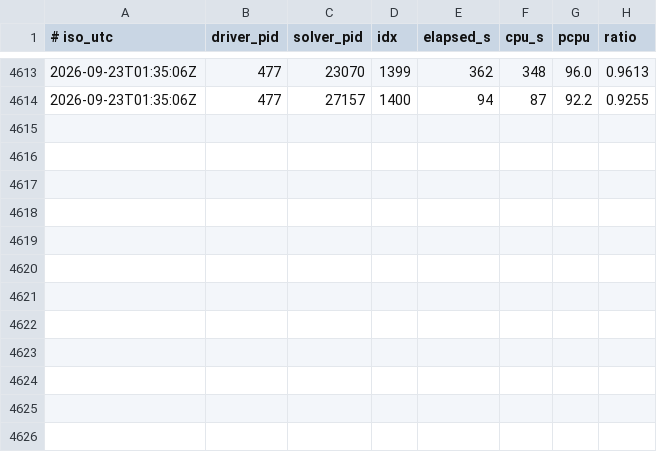
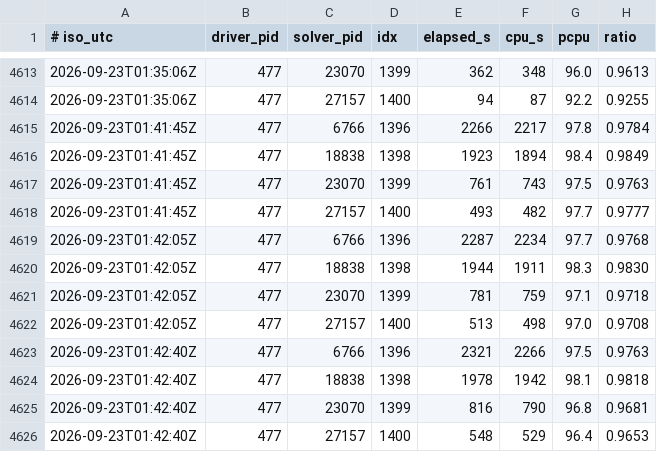
Before and after one commit to thomas-falk-research/sunflower-formal, a TSV file: docs/ladder/cpu_ratio_samples.tsv, drawn as a sheet; only a part is shown, gaps mark what is left out; the diff names each change by its address in the sheet, - before the commit and + after, or states it on an @@ line.

```diff
--- a/docs/ladder/cpu_ratio_samples.tsv
+++ b/docs/ladder/cpu_ratio_samples.tsv
+row 4615: 2026-09-23T01:41:45Z | 477 | 6766 | 1396 | 2266 | 2217 | 97.8 | 0.9784
+row 4616: 2026-09-23T01:41:45Z | 477 | 18838 | 1398 | 1923 | 1894 | 98.4 | 0.9849
+row 4617: 2026-09-23T01:41:45Z | 477 | 23070 | 1399 | 761 | 743 | 97.5 | 0.9763
+row 4618: 2026-09-23T01:41:45Z | 477 | 27157 | 1400 | 493 | 482 | 97.7 | 0.9777
+row 4619: 2026-09-23T01:42:05Z | 477 | 6766 | 1396 | 2287 | 2234 | 97.7 | 0.9768
+row 4620: 2026-09-23T01:42:05Z | 477 | 18838 | 1398 | 1944 | 1911 | 98.3 | 0.9830
+row 4621: 2026-09-23T01:42:05Z | 477 | 23070 | 1399 | 781 | 759 | 97.1 | 0.9718
+row 4622: 2026-09-23T01:42:05Z | 477 | 27157 | 1400 | 513 | 498 | 97.0 | 0.9708
+row 4623: 2026-09-23T01:42:40Z | 477 | 6766 | 1396 | 2321 | 2266 | 97.5 | 0.9763
+row 4624: 2026-09-23T01:42:40Z | 477 | 18838 | 1398 | 1978 | 1942 | 98.1 | 0.9818
+row 4625: 2026-09-23T01:42:40Z | 477 | 23070 | 1399 | 816 | 790 | 96.8 | 0.9681
+row 4626: 2026-09-23T01:42:40Z | 477 | 27157 | 1400 | 548 | 529 | 96.4 | 0.9653
```
Also changed, not shown: 1 other file.
